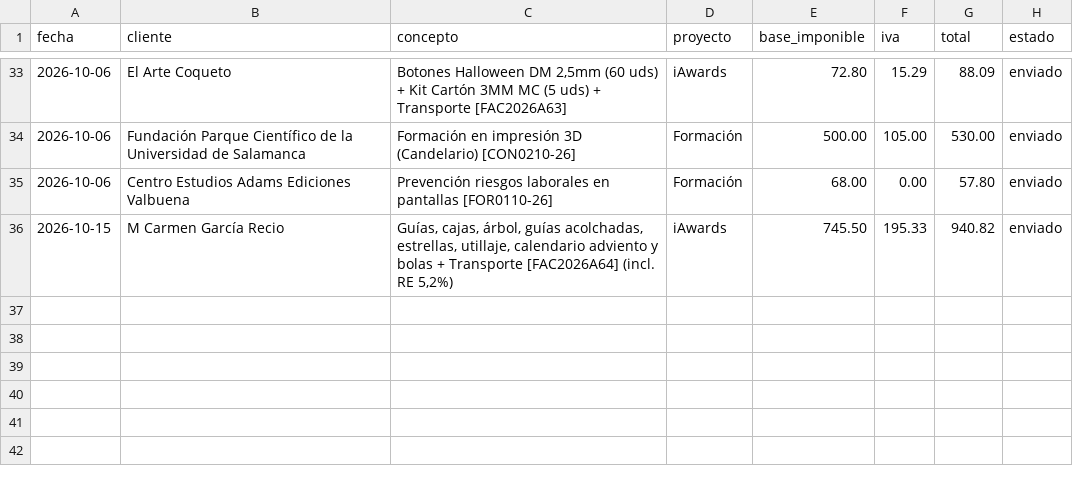
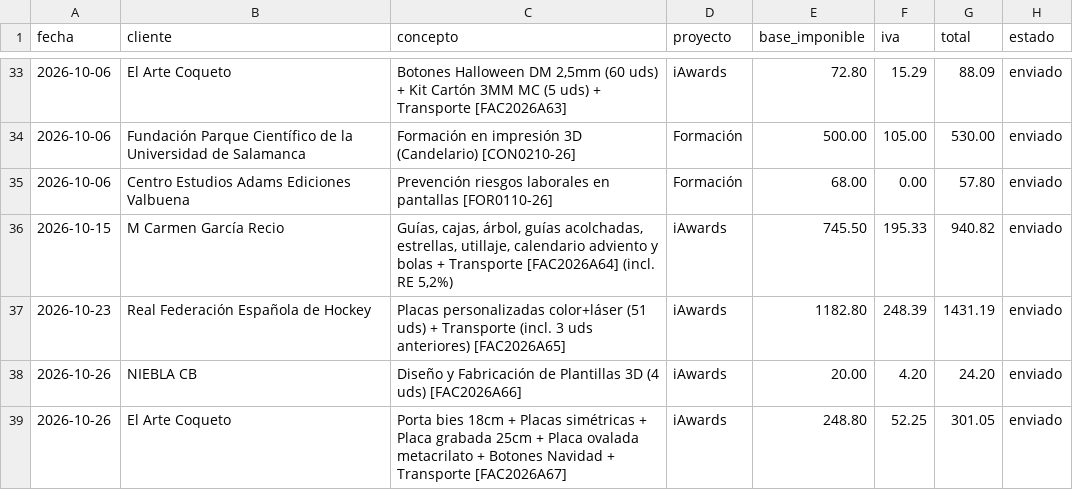
Before and after one commit to AntonioJose81/artesalaser-dashboard, a CSV file: ingresos_facturados.csv, drawn as a sheet; only a part is shown, gaps mark what is left out; the diff names each change by its address in the sheet, - before the commit and + after, or states it on an @@ line.

Commit message:
Dashboard sem 20-27 oct: 3 emitidas nuevas (FAC2026A65 Hockey 1.431,19 + A66 Niebla 24,20 + A67 Arte Coqueto 301,05) + coste API 26-10 a gastos.csv

```diff
--- a/ingresos_facturados.csv
+++ b/ingresos_facturados.csv
+row 37: 2026-10-23 | Real Federación Española de Hockey | Placas personalizadas color+láser (51 uds) + Transporte (incl. 3 uds anteriores) [FAC2026A65] | iAwards | 1182.80 | 248.39 | 1431.19 | enviado
+row 38: 2026-10-26 | NIEBLA CB | Diseño y Fabricación de Plantillas 3D (4 uds) [FAC2026A66] | iAwards | 20.00 | 4.20 | 24.20 | enviado
+row 39: 2026-10-26 | El Arte Coqueto | Porta bies 18cm + Placas simétricas + Placa grabada 25cm + Placa ovalada metacrilato + Botones Navidad + Transporte [FAC2026A67] | iAwards | 248.80 | 52.25 | 301.05 | enviado
```
Also changed, not shown: gastos.csv, 1 other file.
